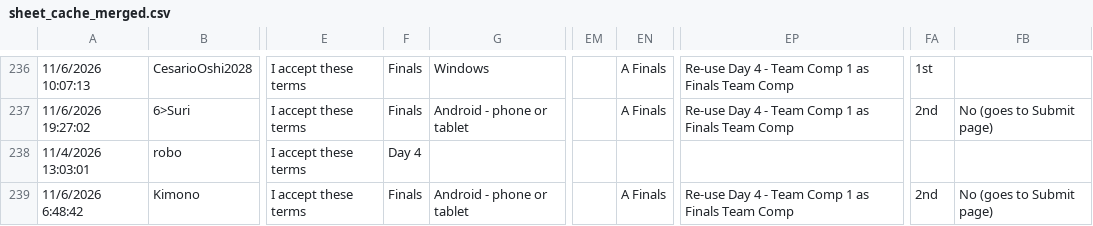
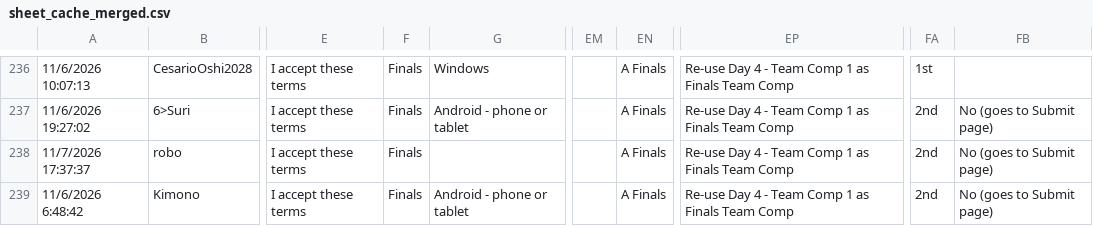
Before and after one commit to Vali-98/UmaOCRData, a CSV file: events/cm21/data/sheet_cache_merged.csv, drawn as a sheet; only a part is shown, gaps mark what is left out; the diff covers the shown part only; the diff names each change by its address in the sheet, - before the commit and + after, or states it on an @@ line.

```diff
--- a/events/cm21/data/sheet_cache_merged.csv
+++ b/events/cm21/data/sheet_cache_merged.csv
-A238: 11/4/2026 13:03:01
+A238: 11/7/2026 17:37:37
-F238: Day 4
+F238: Finals
-EN238: (empty)
+EN238: A Finals
-EP238: (empty)
+EP238: Re-use Day 4 - Team Comp 1 as Finals Team Comp
-FA238: (empty)
+FA238: 2nd
-FB238: (empty)
+FB238: No (goes to Submit page)
```
Also changed, not shown: 2 added rows and 40 edited cells elsewhere in this file, 1 other file.
